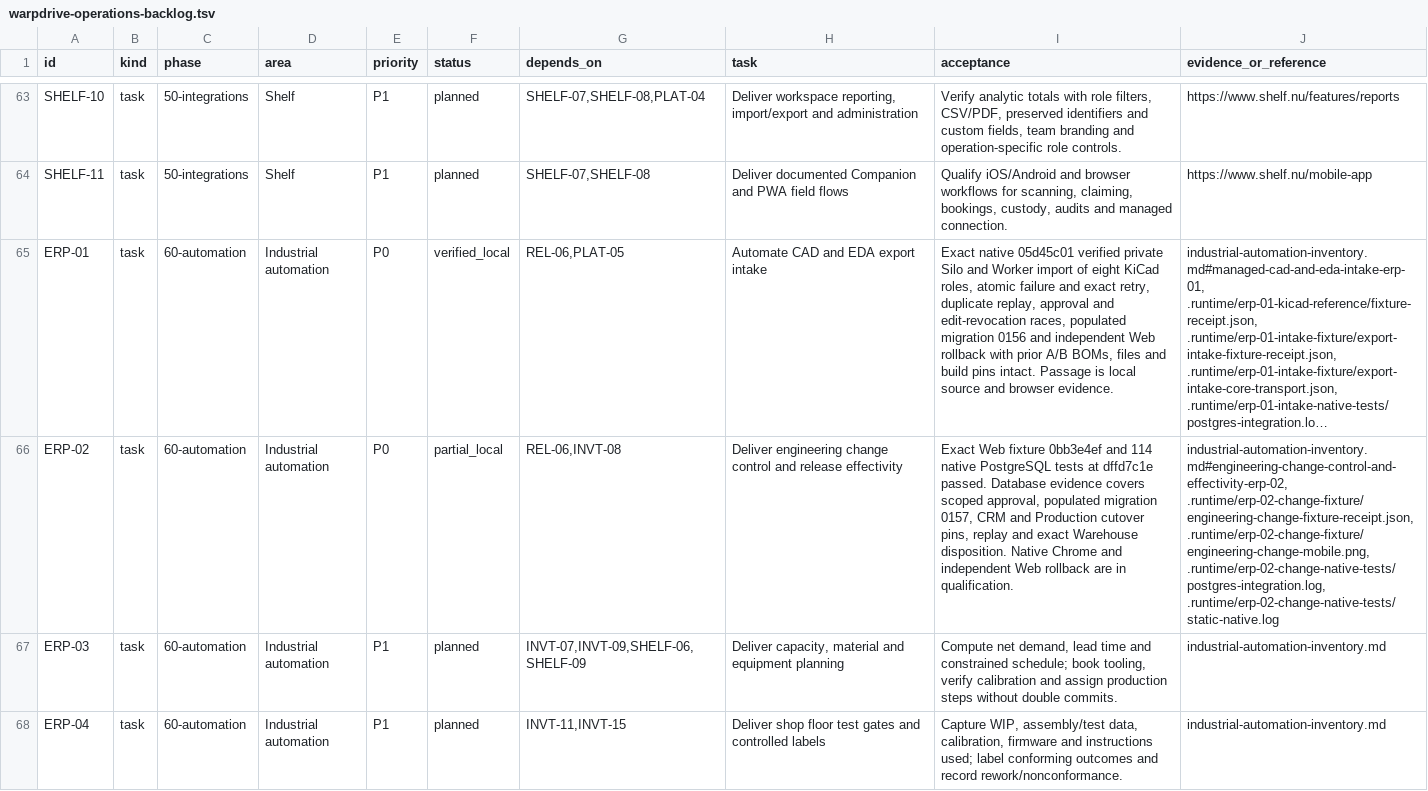
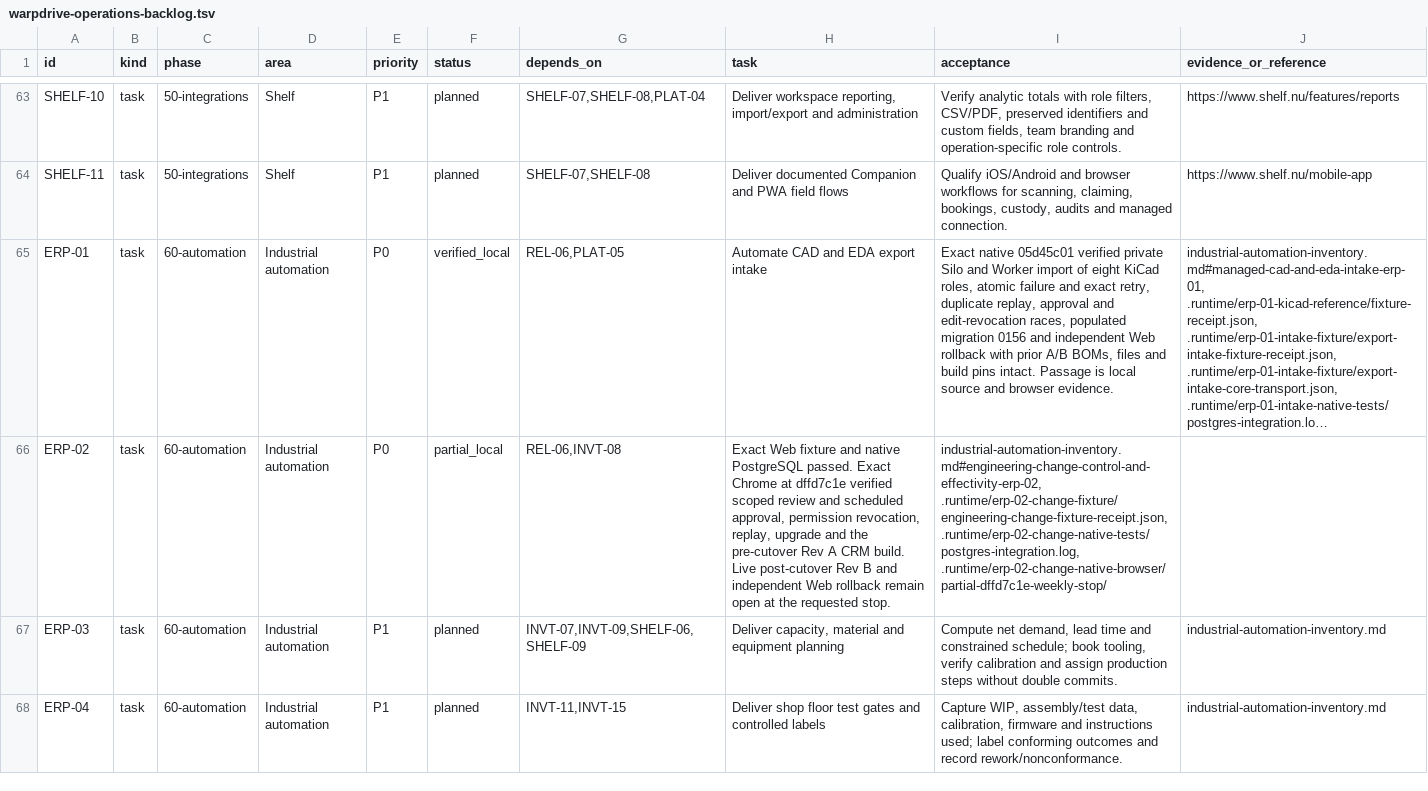
Before and after one commit to KhademOHAli1/warpdrive, a TSV file: docs/development/warpdrive-operations-backlog.tsv, drawn as a sheet; only a part is shown, gaps mark what is left out; long unchanged cells end in …; the diff names each change by its address in the sheet, - before the commit and + after, or states it on an @@ line.

Commit message:
Record the engineering change browser pause checkpoint

```diff
--- a/docs/development/warpdrive-operations-backlog.tsv
+++ b/docs/development/warpdrive-operations-backlog.tsv
-H66 (task): Deliver engineering change control and release effectivity
+H66 (task): Exact Web fixture and native PostgreSQL passed. Exact Chrome at dffd7c1e verified scoped review and scheduled approval, permission revocation, replay, upgrade and the pre-cutover Rev A CRM build. Live post-cutover Rev B and independent Web rollback remain open at the requested stop.
-I66 (acceptance): Exact Web fixture 0bb3e4ef and 114 native PostgreSQL tests at dffd7c1e passed. Database evidence covers scoped approval, populated migration 0157, CRM and Production cutover pins, replay and exact Warehouse disposition. Native Chrome and independent Web rollback are in qualification.
+I66 (acceptance): industrial-automation-inventory.md#engineering-change-control-and-effectivity-erp-02, .runtime/erp-02-change-fixture/engineering-change-fixture-receipt.json, .runtime/erp-02-change-native-tests/postgres-integration.log, .runtime/erp-02-change-native-browser/partial-dffd7c1e-weekly-stop/
-J66 (evidence_or_reference): industrial-automation-inventory.md#engineering-change-control-and-effectivity-erp-02, .runtime/erp-02-change-fixture/engineering-change-fixture-receipt.json, .runtime/erp-02-change-fixture/engineering-change-mobile.png, .runtime/erp-02-change-native-tests/postgres-integration.log, .runtime/erp-02-change-native-tests/static-native.log
+J66 (evidence_or_reference): (empty)
```
Also changed, not shown: 1 other file.
